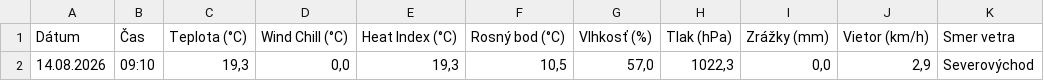
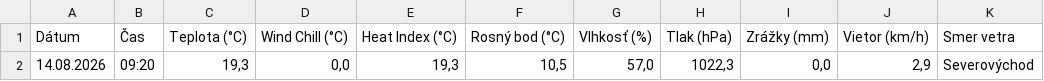
Before and after one commit to dafecko/Puste_Pole_Meteo, a CSV file: meteo_aktualne.csv, drawn as a sheet; only a part is shown; the diff names each change by its address in the sheet, - before the commit and + after, or states it on an @@ line.

```diff
--- a/meteo_aktualne.csv
+++ b/meteo_aktualne.csv
-B2 (Čas): 09:10
+B2 (Čas): 09:20
```
